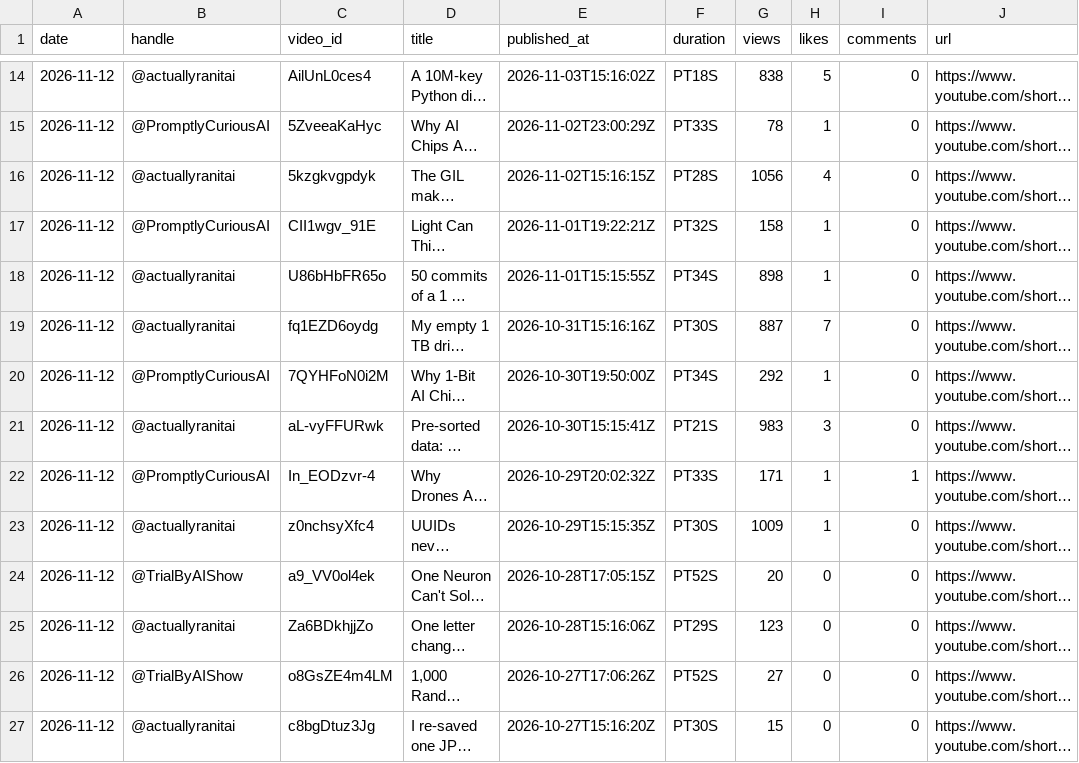
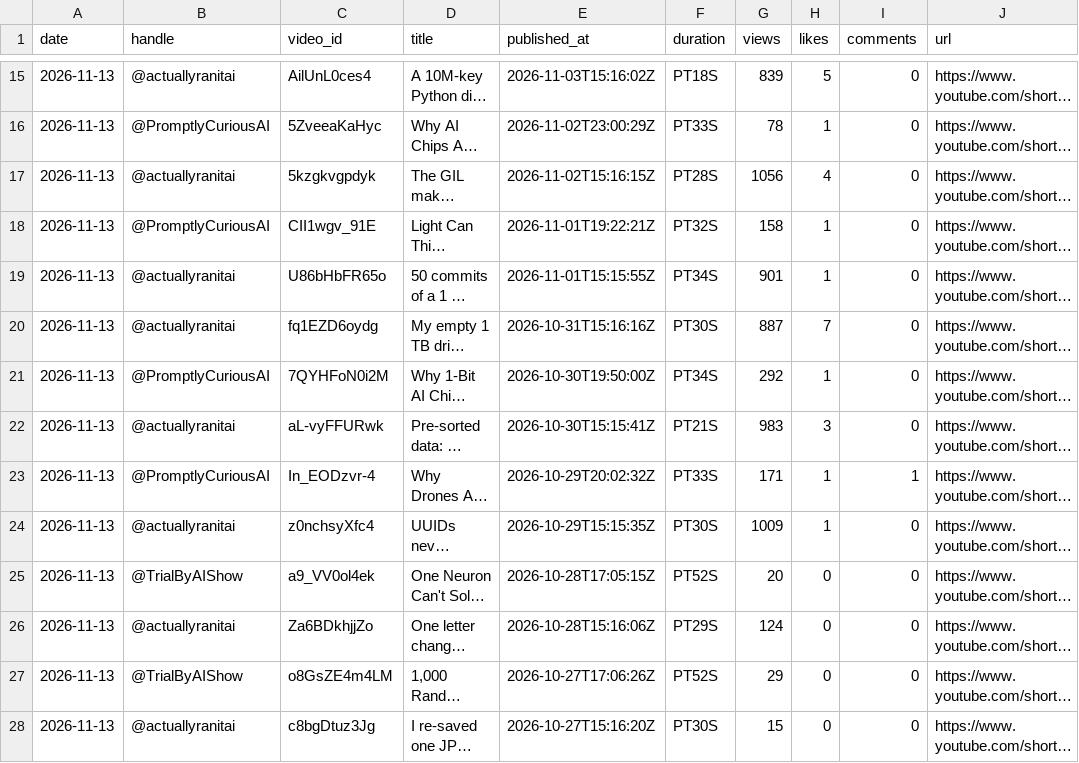
Before and after one commit to Dayush82/hive-mind, a CSV file: data/videos_latest.csv, drawn as a sheet; only a part is shown, gaps mark what is left out; long unchanged cells end in …; addresses are those after the commit; the diff covers the shown part only; the diff names each change by its address in the sheet, - before the commit and + after, or states it on an @@ line.

```diff
--- a/data/videos_latest.csv
+++ b/data/videos_latest.csv
-A15:A28 (date): 2026-11-12
+A15:A28 (date): 2026-11-13
-G15 (views): 838
+G15 (views): 839
-G19 (views): 898
+G19 (views): 901
-G26 (views): 123
+G26 (views): 124
-G27 (views): 27
+G27 (views): 29
```
Also changed, not shown: 1 added row and 53 edited cells elsewhere in this file, data/channels_daily.csv, 1 other file.
